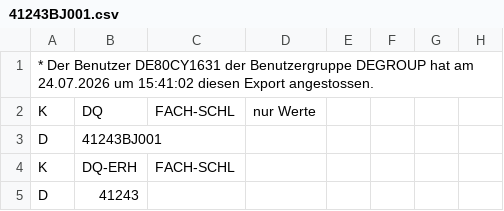
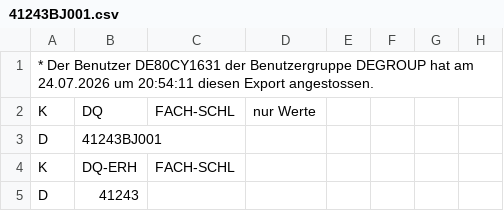
Before and after one commit to zalf-lli/living-lab-explorer, a CSV file: data/destatis_raw/41243BJ001.csv, drawn as a sheet; only a part is shown.

```diff
--- a/data/destatis_raw/41243BJ001.csv
+++ b/data/destatis_raw/41243BJ001.csv
@@ -1,2 +1,2 @@
-* Der Benutzer DE80CY1631 der Benutzergruppe DEGROUP hat am 24.07.2026 um 15:41:02 diesen Export angestossen.
+* Der Benutzer DE80CY1631 der Benutzergruppe DEGROUP hat am 24.07.2026 um 20:54:11 diesen Export angestossen.
 K;DQ;FACH-SCHL;"nur Werte"
```
Also changed, not shown: data/destatis_raw/12411KJ002.csv, data/destatis_raw/32121BJ001.csv, 14 other files.
